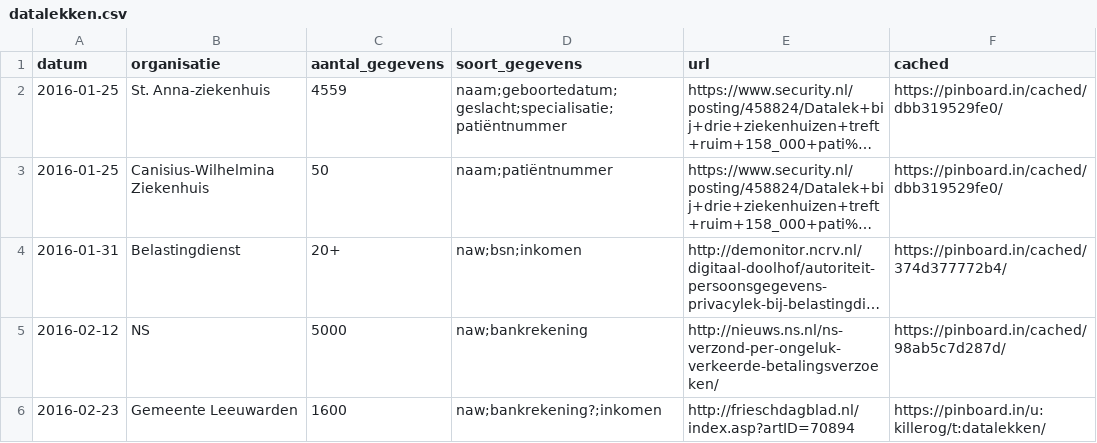
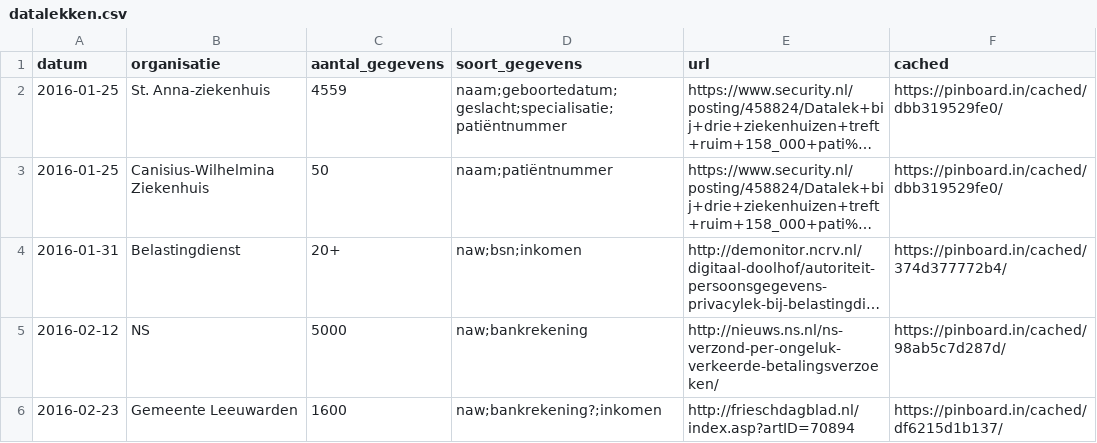
Before and after one commit to killerog/datalekken, a CSV file: datalekken.csv, drawn as a sheet; long unchanged cells end in ….

Commit message:
Update url

```diff
--- a/datalekken.csv
+++ b/datalekken.csv
@@ -5,2 +5,2 @@ datum,organisatie,aantal_gegevens,soort_gegevens,url,cached
 2016-02-12,NS,5000,naw;bankrekening,http://nieuws.ns.nl/ns-verzond-per-ongeluk-verkeerde-betalingsverzoeken/,https://pinboard.in/cached/98ab5c7d287d/
-2016-02-23,Gemeente Leeuwarden,1600,naw;bankrekening?;inkomen,http://frieschdagblad.nl/index.asp?artID=70894,https://pinboard.in/u:killerog/t:datalekken/
+2016-02-23,Gemeente Leeuwarden,1600,naw;bankrekening?;inkomen,http://frieschdagblad.nl/index.asp?artID=70894,https://pinboard.in/cached/df6215d1b137/
```
